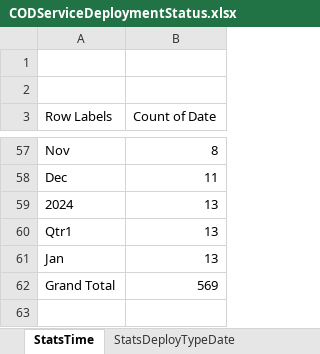
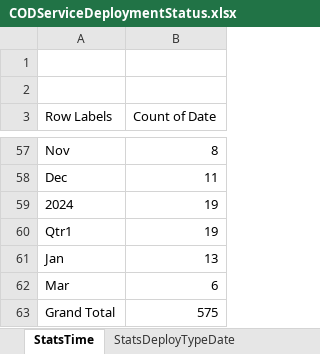
Before and after one commit to UGA-ITOSHumanitarianGIS/mapservicedoc, an Excel workbook: Data/CODServiceDeploymentStatus.xlsx, sheet StatsTime, drawn as a sheet; only a part is shown, gaps mark what is left out; values as stored, in another font and other column widths than the file's, no borders; charts and pictures not drawn; removed rows and columns are numbered as before the commit, all else as after; the diff names each change by its address in the sheet, - before the commit and + after, or states it on an @@ line.

```diff
--- a/Data/CODServiceDeploymentStatus.xlsx (sheet StatsTime)
+++ b/Data/CODServiceDeploymentStatus.xlsx (sheet StatsTime)
+row 59: 2024 | 19
+row 60: Qtr1 | 19
@@ column A (Row Labels) renumbered between rows 61 and 62 @@
-row 60: Qtr1 | 13
-row 61: Jan | 13
-B62 (Count of Date): 569
+B62 (Count of Date): 6
+row 63: Grand Total | 575
```
Also changed, not shown: sheet Service Deployment History, sheet StatsDeployTypeDate.
